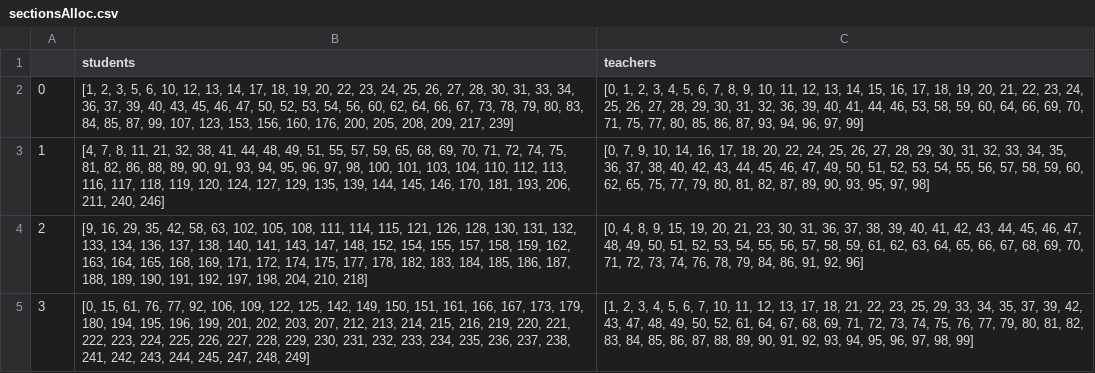
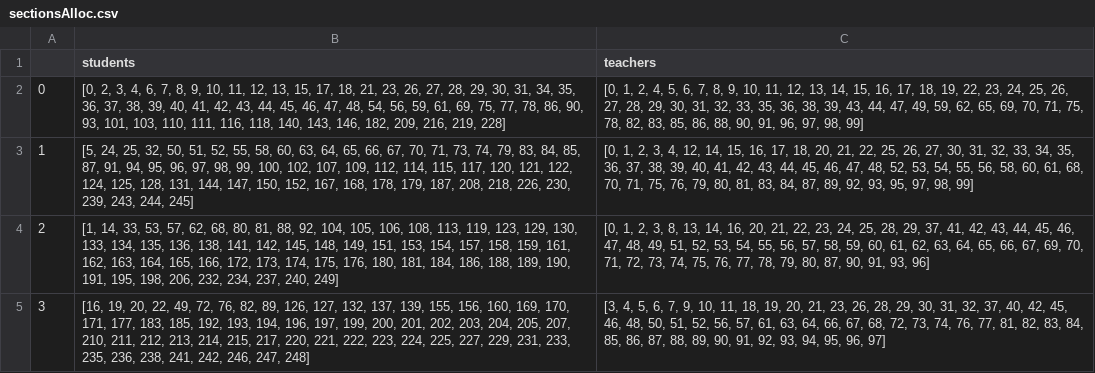
Before and after one commit to Joao-vap/Joao-vap.github.io, a CSV file: files/posts/SIFSC/sectionsAlloc.csv, drawn as a sheet.

```diff
--- a/files/posts/SIFSC/sectionsAlloc.csv
+++ b/files/posts/SIFSC/sectionsAlloc.csv
@@ -1,5 +1,5 @@
 ,students,teachers
-0,"[1, 2, 3, 5, 6, 10, 12, 13, 14, 17, 18, 19, 20, 22, 23, 24, 25, 26, 27, 28, 30, 31, 33, 34, 36, 37, 39, 40, 43, 45, 46, 47, 50, 52, 53, 54, 56, 60, 62, 64, 66, 67, 73, 78, 79, 80, 83, 84, 85, 87, 99, 107, 123, 153, 156, 160, 176, 200, 205, 208, 209, 217, 239]","[0, 1, 2, 3, 4, 5, 6, 7, 8, 9, 10, 11, 12, 13, 14, 15, 16, 17, 18, 19, 20, 21, 22, 23, 24, 25, 26, 27, 28, 29, 30, 31, 32, 36, 39, 40, 41, 44, 46, 53, 58, 59, 60, 64, 66, 69, 70, 71, 75, 77, 80, 85, 86, 87, 93, 94, 96, 97, 99]"
-1,"[4, 7, 8, 11, 21, 32, 38, 41, 44, 48, 49, 51, 55, 57, 59, 65, 68, 69, 70, 71, 72, 74, 75, 81, 82, 86, 88, 89, 90, 91, 93, 94, 95, 96, 97, 98, 100, 101, 103, 104, 110, 112, 113, 116, 117, 118, 119, 120, 124, 127, 129, 135, 139, 144, 145, 146, 170, 181, 193, 206, 211, 240, 246]","[0, 7, 9, 10, 14, 16, 17, 18, 20, 22, 24, 25, 26, 27, 28, 29, 30, 31, 32, 33, 34, 35, 36, 37, 38, 40, 42, 43, 44, 45, 46, 47, 49, 50, 51, 52, 53, 54, 55, 56, 57, 58, 59, 60, 62, 65, 75, 77, 79, 80, 81, 82, 87, 89, 90, 93, 95, 97, 98]"
-2,"[9, 16, 29, 35, 42, 58, 63, 102, 105, 108, 111, 114, 115, 121, 126, 128, 130, 131, 132, 133, 134, 136, 137, 138, 140, 141, 143, 147, 148, 152, 154, 155, 157, 158, 159, 162, 163, 164, 165, 168, 169, 171, 172, 174, 175, 177, 178, 182, 183, 184, 185, 186, 187, 188, 189, 190, 191, 192, 197, 198, 204, 210, 218]","[0, 4, 8, 9, 15, 19, 20, 21, 23, 30, 31, 36, 37, 38, 39, 40, 41, 42, 43, 44, 45, 46, 47, 48, 49, 50, 51, 52, 53, 54, 55, 56, 57, 58, 59, 61, 62, 63, 64, 65, 66, 67, 68, 69, 70, 71, 72, 73, 74, 76, 78, 79, 84, 86, 91, 92, 96]"
-3,"[0, 15, 61, 76, 77, 92, 106, 109, 122, 125, 142, 149, 150, 151, 161, 166, 167, 173, 179, 180, 194, 195, 196, 199, 201, 202, 203, 207, 212, 213, 214, 215, 216, 219, 220, 221, 222, 223, 224, 225, 226, 227, 228, 229, 230, 231, 232, 233, 234, 235, 236, 237, 238, 241, 242, 243, 244, 245, 247, 248, 249]","[1, 2, 3, 4, 5, 6, 7, 10, 11, 12, 13, 17, 18, 21, 22, 23, 25, 29, 33, 34, 35, 37, 39, 42, 43, 47, 48, 49, 50, 52, 61, 64, 67, 68, 69, 71, 72, 73, 74, 75, 76, 77, 79, 80, 81, 82, 83, 84, 85, 86, 87, 88, 89, 90, 91, 92, 93, 94, 95, 96, 97, 98, 99]"
+0,"[0, 2, 3, 4, 6, 7, 8, 9, 10, 11, 12, 13, 15, 17, 18, 21, 23, 26, 27, 28, 29, 30, 31, 34, 35, 36, 37, 38, 39, 40, 41, 42, 43, 44, 45, 46, 47, 48, 54, 56, 59, 61, 69, 75, 77, 78, 86, 90, 93, 101, 103, 110, 111, 116, 118, 140, 143, 146, 182, 209, 216, 219, 228]","[0, 1, 2, 4, 5, 6, 7, 8, 9, 10, 11, 12, 13, 14, 15, 16, 17, 18, 19, 22, 23, 24, 25, 26, 27, 28, 29, 30, 31, 32, 33, 35, 36, 38, 39, 43, 44, 47, 49, 59, 62, 65, 69, 70, 71, 75, 78, 82, 83, 85, 86, 88, 90, 91, 96, 97, 98, 99]"
+1,"[5, 24, 25, 32, 50, 51, 52, 55, 58, 60, 63, 64, 65, 66, 67, 70, 71, 73, 74, 79, 83, 84, 85, 87, 91, 94, 95, 96, 97, 98, 99, 100, 102, 107, 109, 112, 114, 115, 117, 120, 121, 122, 124, 125, 128, 131, 144, 147, 150, 152, 167, 168, 178, 179, 187, 208, 218, 226, 230, 239, 243, 244, 245]","[0, 1, 2, 3, 4, 12, 14, 15, 16, 17, 18, 20, 21, 22, 25, 26, 27, 30, 31, 32, 33, 34, 35, 36, 37, 38, 39, 40, 41, 42, 43, 44, 45, 46, 47, 48, 52, 53, 54, 55, 56, 58, 60, 61, 68, 70, 71, 75, 76, 79, 80, 81, 83, 84, 87, 89, 92, 93, 95, 97, 98, 99]"
+2,"[1, 14, 33, 53, 57, 62, 68, 80, 81, 88, 92, 104, 105, 106, 108, 113, 119, 123, 129, 130, 133, 134, 135, 136, 138, 141, 142, 145, 148, 149, 151, 153, 154, 157, 158, 159, 161, 162, 163, 164, 165, 166, 172, 173, 174, 175, 176, 180, 181, 184, 186, 188, 189, 190, 191, 195, 198, 206, 232, 234, 237, 240, 249]","[0, 1, 2, 3, 8, 13, 14, 16, 20, 21, 22, 23, 24, 25, 28, 29, 37, 41, 42, 43, 44, 45, 46, 47, 48, 49, 51, 52, 53, 54, 55, 56, 57, 58, 59, 60, 61, 62, 63, 64, 65, 66, 67, 69, 70, 71, 72, 73, 74, 75, 76, 77, 78, 79, 80, 87, 90, 91, 93, 96]"
+3,"[16, 19, 20, 22, 49, 72, 76, 82, 89, 126, 127, 132, 137, 139, 155, 156, 160, 169, 170, 171, 177, 183, 185, 192, 193, 194, 196, 197, 199, 200, 201, 202, 203, 204, 205, 207, 210, 211, 212, 213, 214, 215, 217, 220, 221, 222, 223, 224, 225, 227, 229, 231, 233, 235, 236, 238, 241, 242, 246, 247, 248]","[3, 4, 5, 6, 7, 9, 10, 11, 18, 19, 20, 21, 23, 26, 28, 29, 30, 31, 32, 37, 40, 42, 45, 46, 48, 50, 51, 52, 56, 57, 61, 63, 64, 66, 67, 68, 72, 73, 74, 76, 77, 81, 82, 83, 84, 85, 86, 87, 88, 89, 90, 91, 92, 93, 94, 95, 96, 97]"
```
Also changed, not shown: files/posts/SIFSC/AllocMatrix.csv, files/posts/SIFSC/Corr.csv, 7 other files.
